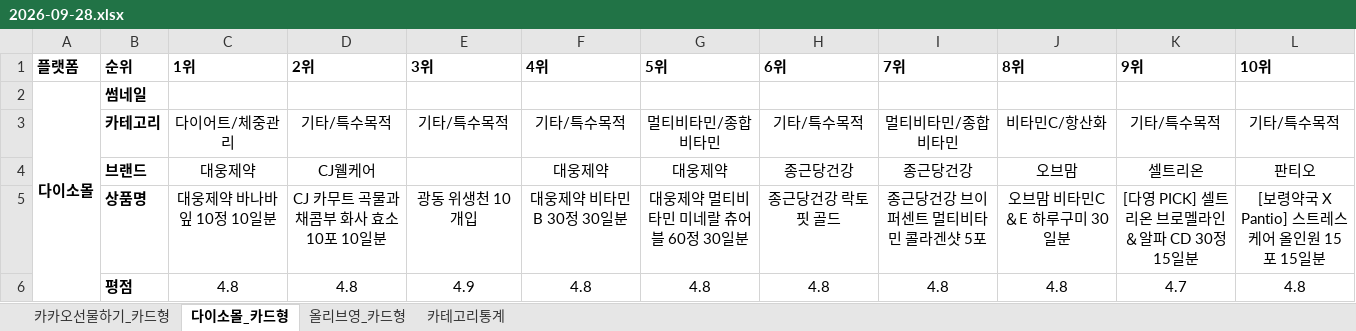
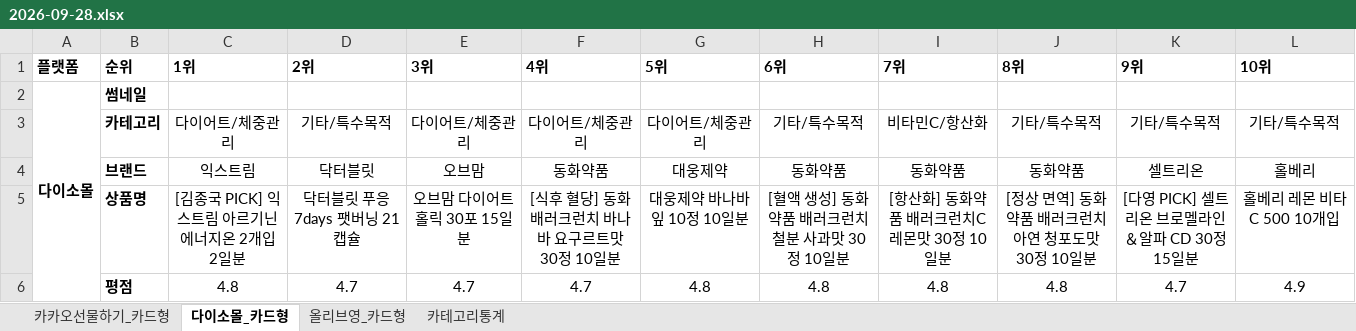
Before and after one commit to primexx98-sudo/online-mall-ranking, an Excel workbook: data/daily/2026-09/2026-09-28.xlsx, sheet 다이소몰_카드형, drawn as a sheet; only a part is shown; values as stored, in another font and other column widths than the file's, no borders; charts and pictures not drawn; the diff covers the shown part only; the diff names each change by its address in the sheet, - before the commit and + after, or states it on an @@ line.

```diff
--- a/data/daily/2026-09/2026-09-28.xlsx (sheet 다이소몰_카드형)
+++ b/data/daily/2026-09/2026-09-28.xlsx (sheet 다이소몰_카드형)
-E3 (3위): 기타/특수목적
+E3 (3위): 다이어트/체중관리
-F3 (4위): 기타/특수목적
+F3 (4위): 다이어트/체중관리
-G3 (5위): 멀티비타민/종합비타민
+G3 (5위): 다이어트/체중관리
-I3 (7위): 멀티비타민/종합비타민
+I3 (7위): 비타민C/항산화
-J3 (8위): 비타민C/항산화
+J3 (8위): 기타/특수목적
-C4 (1위): 대웅제약
+C4 (1위): 익스트림
-D4 (2위): CJ웰케어
+D4 (2위): 닥터블릿
-E4 (3위): (empty)
+E4 (3위): 오브맘
-F4 (4위): 대웅제약
+F4 (4위): 동화약품
-H4 (6위): 종근당건강
+H4 (6위): 동화약품
-I4 (7위): 종근당건강
+I4 (7위): 동화약품
-J4 (8위): 오브맘
+J4 (8위): 동화약품
-L4 (10위): 판티오
+L4 (10위): 홀베리
-C5 (1위): 대웅제약 바나바잎 10정 10일분
+C5 (1위): [김종국 PICK] 익스트림 아르기닌 에너지온 2개입 2일분
-D5 (2위): CJ 카무트 곡물과채콤부 화사 효소 10포 10일분
+D5 (2위): 닥터블릿 푸응 7days 팻버닝 21캡슐
-E5 (3위): 광동 위생천 10개입
+E5 (3위): 오브맘 다이어트 홀릭 30포 15일분
-F5 (4위): 대웅제약 비타민B 30정 30일분
+F5 (4위): [식후 혈당] 동화 배러크런치 바나바 요구르트맛 30정 10일분
-G5 (5위): 대웅제약 멀티비타민 미네랄 츄어블 60정 30일분
+G5 (5위): 대웅제약 바나바잎 10정 10일분
-H5 (6위): 종근당건강 락토핏 골드
+H5 (6위): [혈액 생성] 동화약품 배러크런치 철분 사과맛 30정 10일분
-I5 (7위): 종근당건강 브이퍼센트 멀티비타민 콜라겐샷 5포
+I5 (7위): [항산화] 동화약품 배러크런치C 레몬맛 30정 10일분
-J5 (8위): 오브맘 비타민C＆E 하루구미 30일분
+J5 (8위): [정상 면역] 동화약품 배러크런치 아연 청포도맛 30정 10일분
-L5 (10위): [보령약국 X Pantio] 스트레스 케어 올인원 15포 15일분
+L5 (10위): 홀베리 레몬 비타C 500 10개입
-D6 (2위): 4.8
+D6 (2위): 4.7
-E6 (3위): 4.9
+E6 (3위): 4.7
-F6 (4위): 4.8
+F6 (4위): 4.7
-L6 (10위): 4.8
+L6 (10위): 4.9
```
Also changed, not shown: 31 edited cells elsewhere in this sheet, sheet 카카오선물하기_카드형, sheet 올리브영_카드형, sheet 카테고리통계, charts or pictures.
